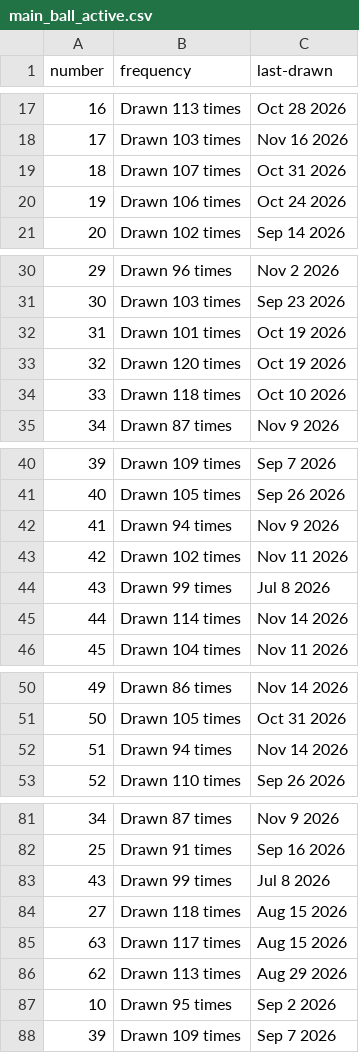
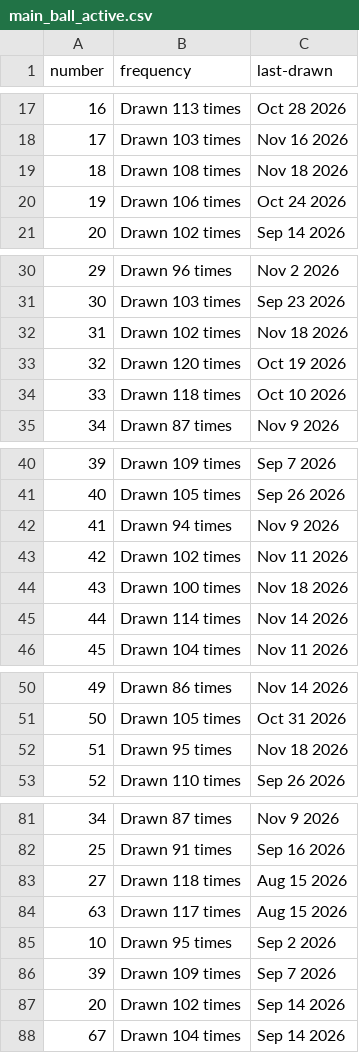
Before and after one commit to kv-hearst/powerball, a CSV file: data/main_ball_active.csv, drawn as a sheet; only a part is shown, gaps mark what is left out; the diff covers the shown part only.

```diff
--- a/data/main_ball_active.csv
+++ b/data/main_ball_active.csv
@@ -18,3 +18,3 @@ number,frequency,last-drawn
 17,Drawn 103 times,Nov 16 2026
-18,Drawn 107 times,Oct 31 2026
+18,Drawn 108 times,Nov 18 2026
 19,Drawn 106 times,Oct 24 2026
@@ -31,3 +31,3 @@ number,frequency,last-drawn
 30,Drawn 103 times,Sep 23 2026
-31,Drawn 101 times,Oct 19 2026
+31,Drawn 102 times,Nov 18 2026
 32,Drawn 120 times,Oct 19 2026
@@ -43,3 +43,3 @@ number,frequency,last-drawn
 42,Drawn 102 times,Nov 11 2026
-43,Drawn 99 times,Jul 8 2026
+43,Drawn 100 times,Nov 18 2026
 44,Drawn 114 times,Nov 14 2026
@@ -51,3 +51,3 @@ number,frequency,last-drawn
 50,Drawn 105 times,Oct 31 2026
-51,Drawn 94 times,Nov 14 2026
+51,Drawn 95 times,Nov 18 2026
 52,Drawn 110 times,Sep 26 2026
@@ -82,7 +82,7 @@ number,frequency,last-drawn
 25,Drawn 91 times,Sep 16 2026
-43,Drawn 99 times,Jul 8 2026
 27,Drawn 118 times,Aug 15 2026
 63,Drawn 117 times,Aug 15 2026
-62,Drawn 113 times,Aug 29 2026
 10,Drawn 95 times,Sep 2 2026
 39,Drawn 109 times,Sep 7 2026
+20,Drawn 102 times,Sep 14 2026
+67,Drawn 104 times,Sep 14 2026
```
Also changed, not shown: 2 edited cells elsewhere in this file, data/main_ball.csv, data/main_ball_cleaned.csv, 4 other files.
